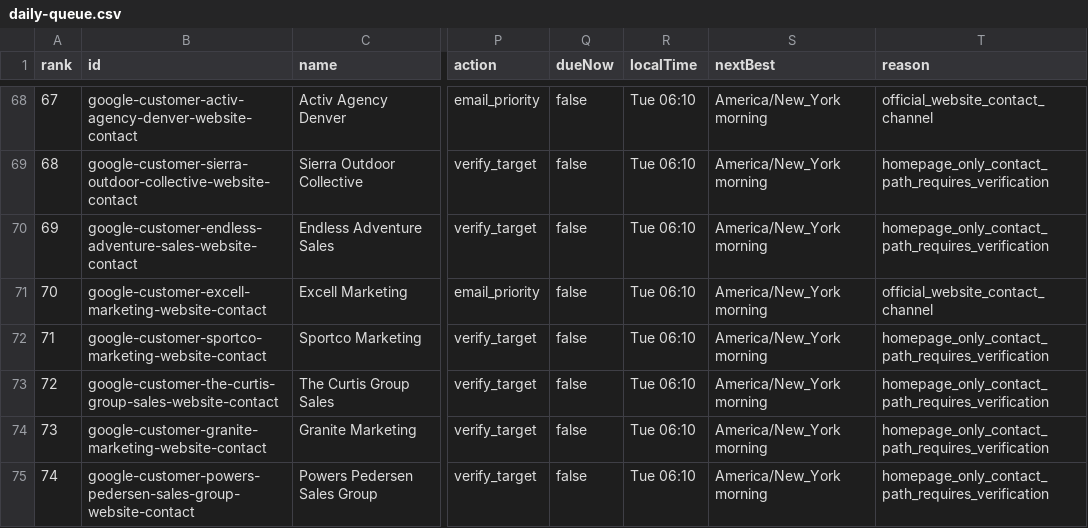
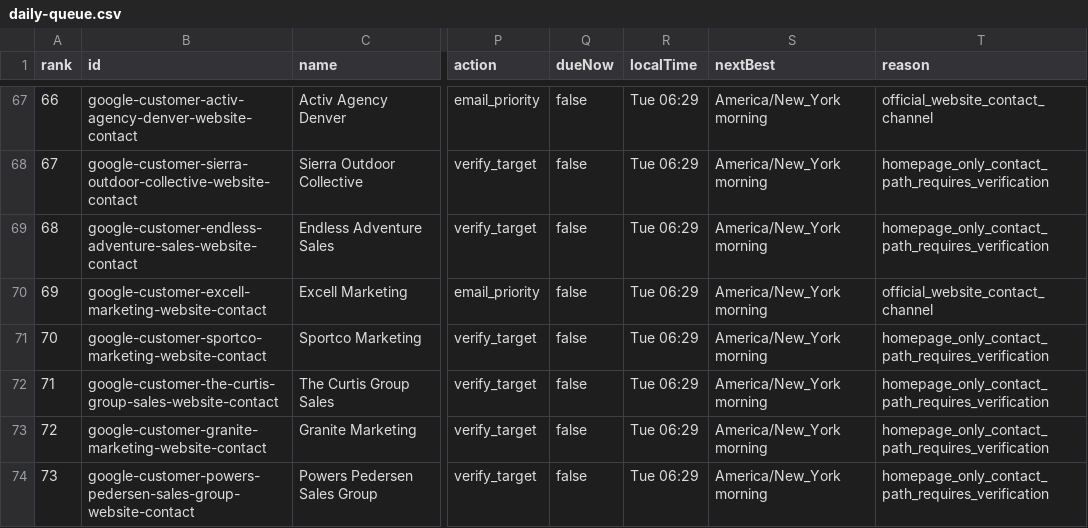
Before and after one commit to Leo-131/1, a CSV file: outreach-dashboard/github-sync/daily-queue.csv, drawn as a sheet; only a part is shown, gaps mark what is left out; addresses are those after the commit; the diff covers the shown part only; the diff names each change by its address in the sheet, - before the commit and + after, or states it on an @@ line.

Commit message:
sync: local outreach data 2026-08-25

```diff
--- a/outreach-dashboard/github-sync/daily-queue.csv
+++ b/outreach-dashboard/github-sync/daily-queue.csv
@@ column A (rank) renumbered between rows 32 and 80 @@
-R67:R74 (localTime): Tue 06:10
+R67:R74 (localTime): Tue 06:29
```
Also changed, not shown: 1 added row, 1 removed row and 59 edited cells elsewhere in this file, 23 other files.
